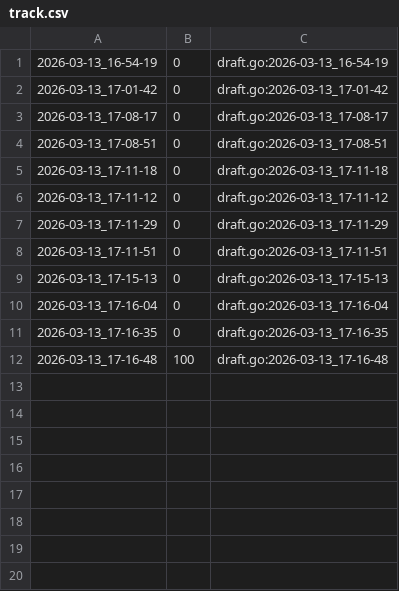
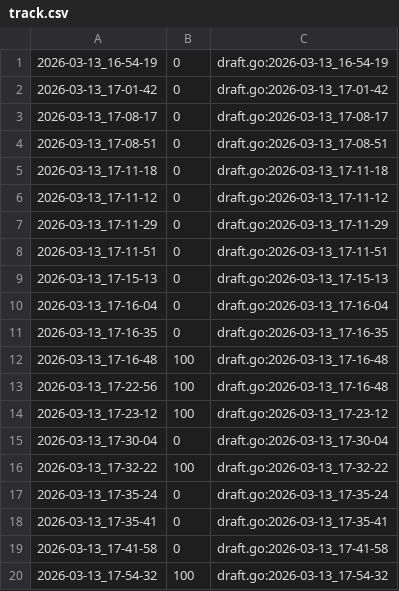
Before and after one commit to qxcode-course/ed-seg-bloco-a-CamilaS-coder, a CSV file: .tko/track/ed@casais/track.csv, drawn as a sheet.

Commit message:
Refiz o código da questão dos casais

```diff
--- a/.tko/track/ed@casais/track.csv
+++ b/.tko/track/ed@casais/track.csv
@@ -12 +12,9 @@
 2026-03-13_17-16-48,100,draft.go:2026-03-13_17-16-48
+2026-03-13_17-22-56,100,draft.go:2026-03-13_17-16-48
+2026-03-13_17-23-12,100,draft.go:2026-03-13_17-23-12
+2026-03-13_17-30-04,0,draft.go:2026-03-13_17-30-04
+2026-03-13_17-32-22,100,draft.go:2026-03-13_17-32-22
+2026-03-13_17-35-24,0,draft.go:2026-03-13_17-35-24
+2026-03-13_17-35-41,0,draft.go:2026-03-13_17-35-41
+2026-03-13_17-41-58,0,draft.go:2026-03-13_17-41-58
+2026-03-13_17-54-32,100,draft.go:2026-03-13_17-54-32
```
Also changed, not shown: 5 other files.
